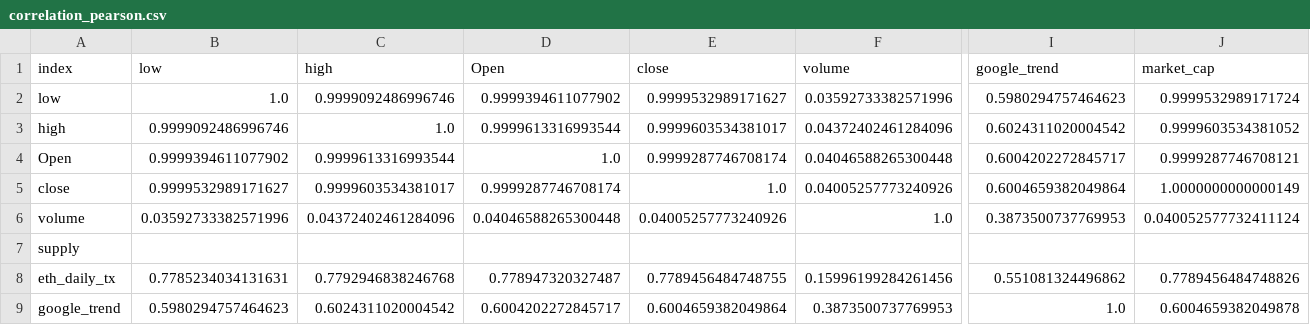
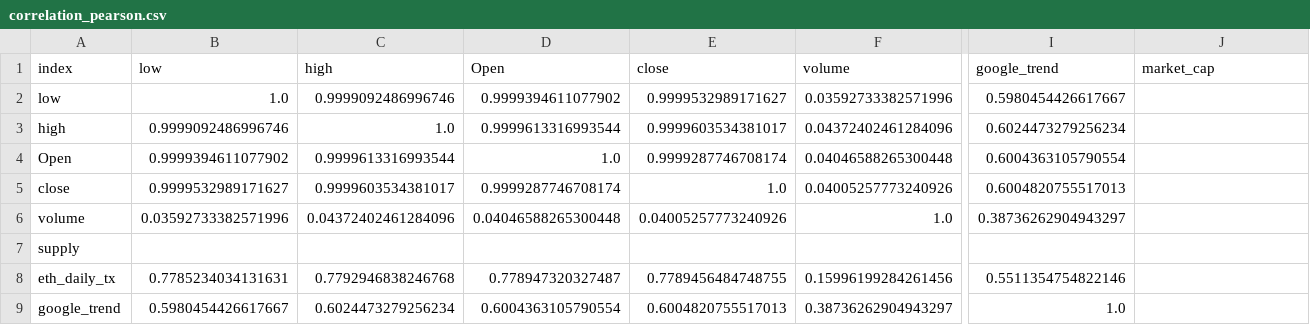
Before and after one commit to harryZhangtt/ETH_TRADING_AGENT, a CSV file: data_preprocessing/data/analytics/correlation_pearson.csv, drawn as a sheet; only a part is shown, gaps mark what is left out; the diff covers the shown part only; the diff names each change by its address in the sheet, - before the commit and + after, or states it on an @@ line.

```diff
--- a/data_preprocessing/data/analytics/correlation_pearson.csv
+++ b/data_preprocessing/data/analytics/correlation_pearson.csv
-I2 (google_trend): 0.5980294757464623
+I2 (google_trend): 0.5980454426617667
-J2 (market_cap): 0.9999532989171724
+J2 (market_cap): (empty)
-I3 (google_trend): 0.6024311020004542
+I3 (google_trend): 0.6024473279256234
-J3 (market_cap): 0.9999603534381052
+J3 (market_cap): (empty)
-I4 (google_trend): 0.6004202272845717
+I4 (google_trend): 0.6004363105790554
-J4 (market_cap): 0.9999287746708121
+J4 (market_cap): (empty)
-I5 (google_trend): 0.6004659382049864
+I5 (google_trend): 0.6004820755517013
-J5 (market_cap): 1.0000000000000149
+J5 (market_cap): (empty)
-I6 (google_trend): 0.3873500737769953
+I6 (google_trend): 0.38736262904943297
-J6 (market_cap): 0.040052577732411124
+J6 (market_cap): (empty)
-I8 (google_trend): 0.551081324496862
+I8 (google_trend): 0.5511354754822146
-J8 (market_cap): 0.7789456484748826
+J8 (market_cap): (empty)
-B9 (low): 0.5980294757464623
+B9 (low): 0.5980454426617667
-C9 (high): 0.6024311020004542
+C9 (high): 0.6024473279256234
-D9 (Open): 0.6004202272845717
+D9 (Open): 0.6004363105790554
-E9 (close): 0.6004659382049864
+E9 (close): 0.6004820755517013
-F9 (volume): 0.3873500737769953
+F9 (volume): 0.38736262904943297
-J9 (market_cap): 0.6004659382049878
+J9 (market_cap): (empty)
```
Also changed, not shown: 41 edited cells elsewhere in this file, data_preprocessing/data/analytics/correlation_spearman.csv, data_preprocessing/data/analytics/missingness_report.csv, 11 other files.
